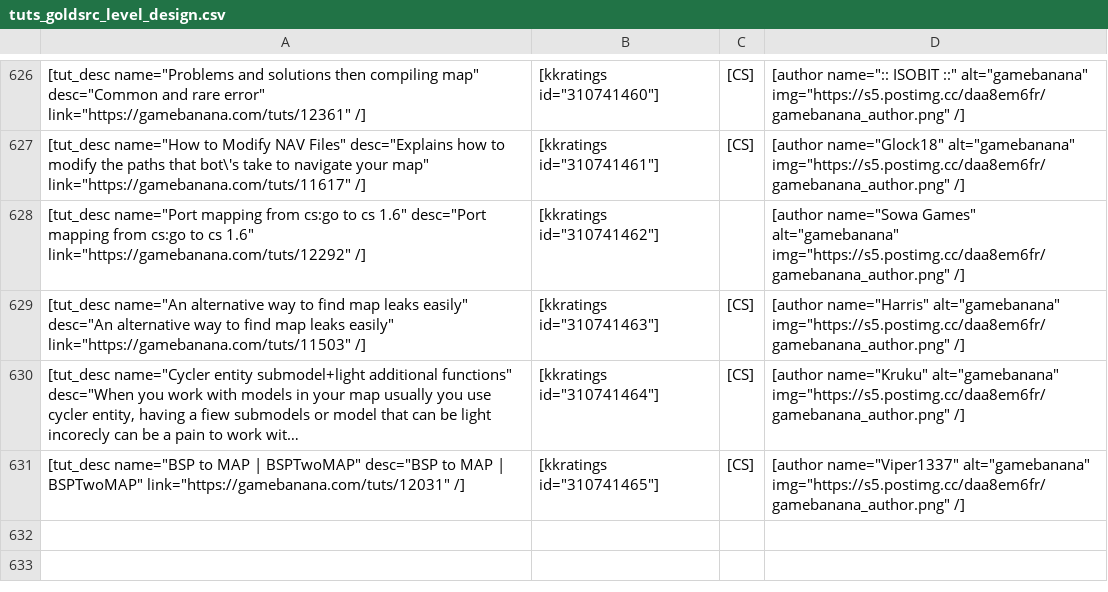
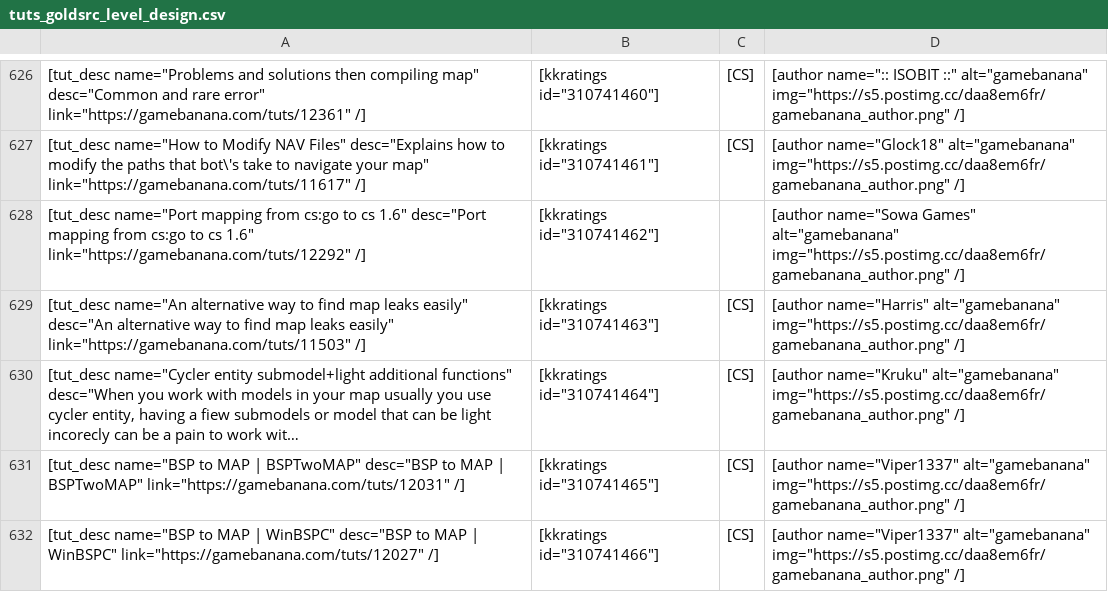
Before and after one commit to sourcemodding/Sourcemodding-Tablepress-Table-Sources, a CSV file: tuts_goldsrc_level_design.csv, drawn as a sheet; only a part is shown, gaps mark what is left out; long unchanged cells end in …; the diff names each change by its address in the sheet, - before the commit and + after, or states it on an @@ line.

Commit message:
Added Tutorial [BSP to MAP | WinBSPC]

```diff
--- a/tuts_goldsrc_level_design.csv
+++ b/tuts_goldsrc_level_design.csv
+row 632: [tut_desc name="BSP to MAP | WinBSPC" desc="BSP to MAP | WinBSPC" link="https://gamebanana.com/tuts/12027" /] | [kkratings id="310741466"] | [CS] | [author name="Viper1337" alt="gamebanana" img="https://s5.postimg.cc/daa8em6fr/gamebanana_author.png" /]
```
